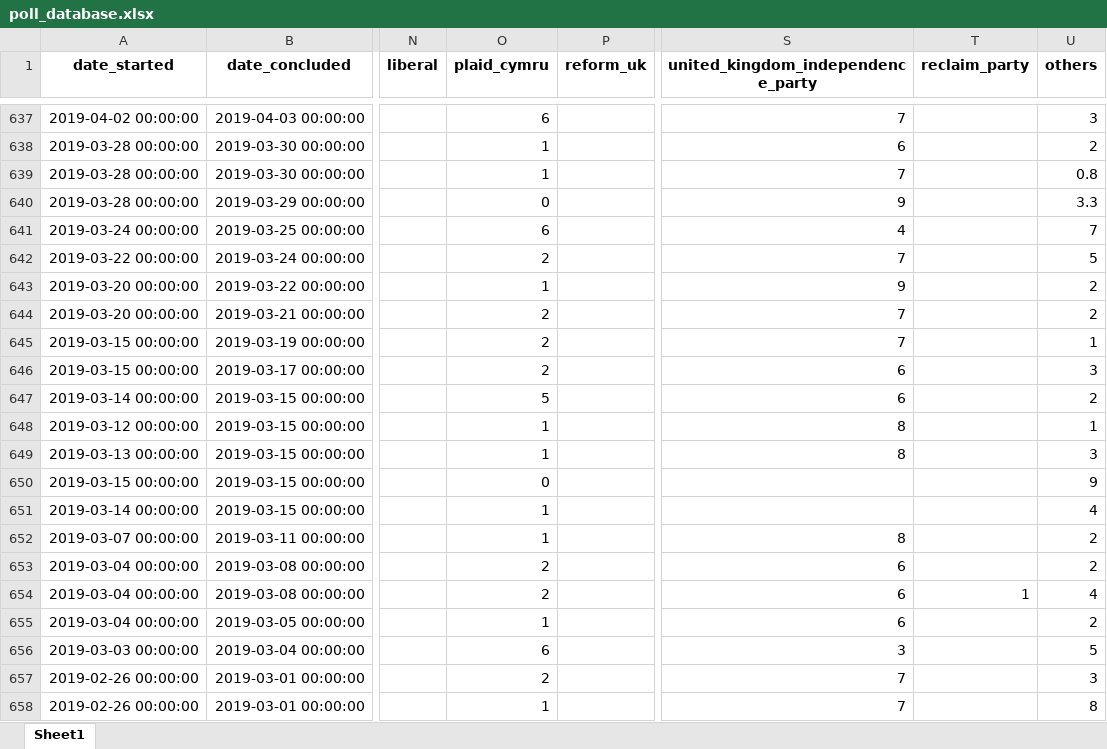
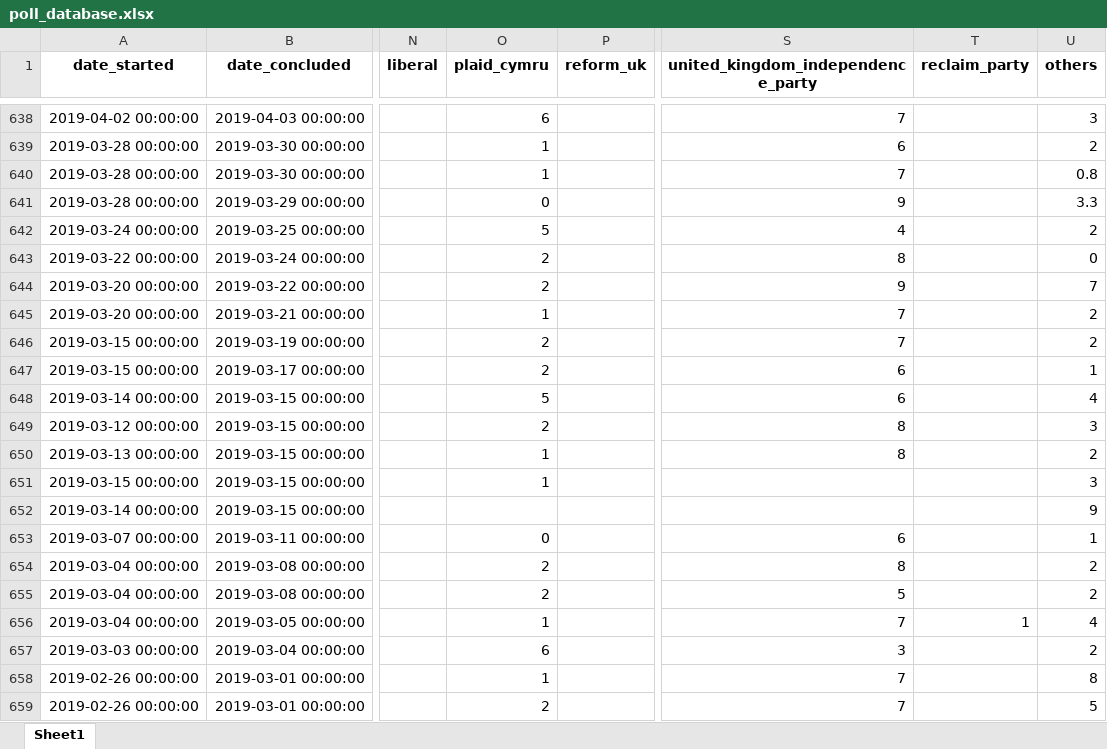
Before and after one commit to AndyLawton/uk_general_election_polls, an Excel workbook: poll_database/poll_database.xlsx, sheet Sheet1, drawn as a sheet; only a part is shown, gaps mark what is left out; values as stored, in another font and other column widths than the file's, no borders; addresses are those after the commit; the diff covers the shown part only; the diff names each change by its address in the sheet, - before the commit and + after, or states it on an @@ line.

Commit message:
Correction for 2022 + Poll Update

```diff
--- a/poll_database/poll_database.xlsx (sheet Sheet1)
+++ b/poll_database/poll_database.xlsx (sheet Sheet1)
-O642 (plaid_cymru): 6
+O642 (plaid_cymru): 5
-U642 (others): 7
+U642 (others): 2
-S643: 7
+S643: 8
-U643 (others): 5
+U643 (others): 0
-O644 (plaid_cymru): 1
+O644 (plaid_cymru): 2
-U644 (others): 2
+U644 (others): 7
-O645 (plaid_cymru): 2
+O645 (plaid_cymru): 1
-U646 (others): 1
+U646 (others): 2
-U647 (others): 3
+U647 (others): 1
-U648 (others): 2
+U648 (others): 4
-O649 (plaid_cymru): 1
+O649 (plaid_cymru): 2
-U649 (others): 1
+U649 (others): 3
-U650 (others): 3
+U650 (others): 2
-O651 (plaid_cymru): 0
+O651 (plaid_cymru): 1
-U651 (others): 9
+U651 (others): 3
-O652 (plaid_cymru): 1
+O652 (plaid_cymru): (empty)
-U652 (others): 4
+U652 (others): 9
-O653 (plaid_cymru): 1
+O653 (plaid_cymru): 0
-S653: 8
+S653: 6
-U653 (others): 2
+U653 (others): 1
-S654: 6
+S654: 8
-S655: 6
+S655: 5
-T655 (reclaim_party): 1
+T655 (reclaim_party): (empty)
-U655 (others): 4
+U655 (others): 2
-S656: 6
+S656: 7
-T656 (reclaim_party): (empty)
+T656 (reclaim_party): 1
-U656 (others): 2
+U656 (others): 4
-U657 (others): 5
+U657 (others): 2
-O658 (plaid_cymru): 2
+O658 (plaid_cymru): 1
-U658 (others): 3
+U658 (others): 8
-O659 (plaid_cymru): 1
+O659 (plaid_cymru): 2
-U659 (others): 8
+U659 (others): 5
```
Also changed, not shown: 3 added rows, 2 removed rows, 145 moved rows and 362 edited cells elsewhere in this sheet, 9 other files.
